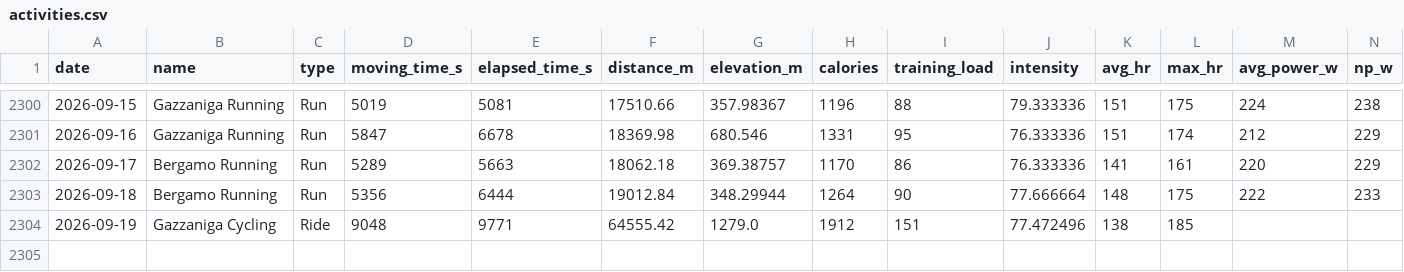
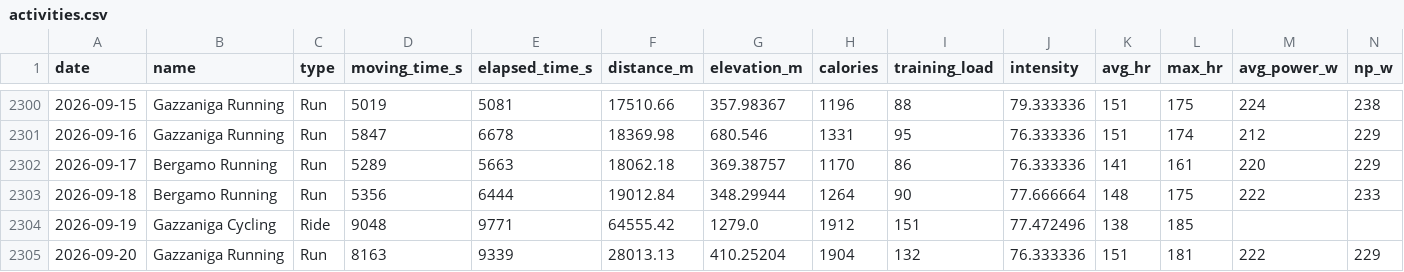
Before and after one commit to micmer-git/micmer-git.github.io, a CSV file: tools/food/data/activities.csv, drawn as a sheet; only a part is shown, gaps mark what is left out.

```diff
--- a/tools/food/data/activities.csv
+++ b/tools/food/data/activities.csv
@@ -2304 +2304,2 @@ date,name,type,moving_time_s,elapsed_time_s,distance_m,elevation_m,calories,trai
 2026-09-19,Gazzaniga Cycling,Ride,9048,9771,64555.42,1279.0,1912,151,77.472496,138,185,,
+2026-09-20,Gazzaniga Running,Run,8163,9339,28013.13,410.25204,1904,132,76.333336,151,181,222,229
```
Also changed, not shown: vita/cibo/data/metabolismo.csv, vita/cibo/data/nutrition.csv, 3 other files.
